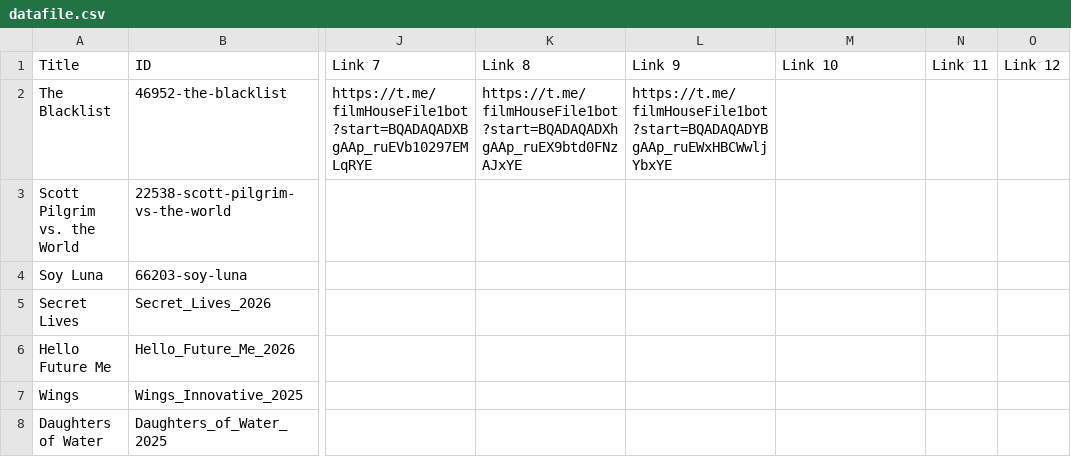
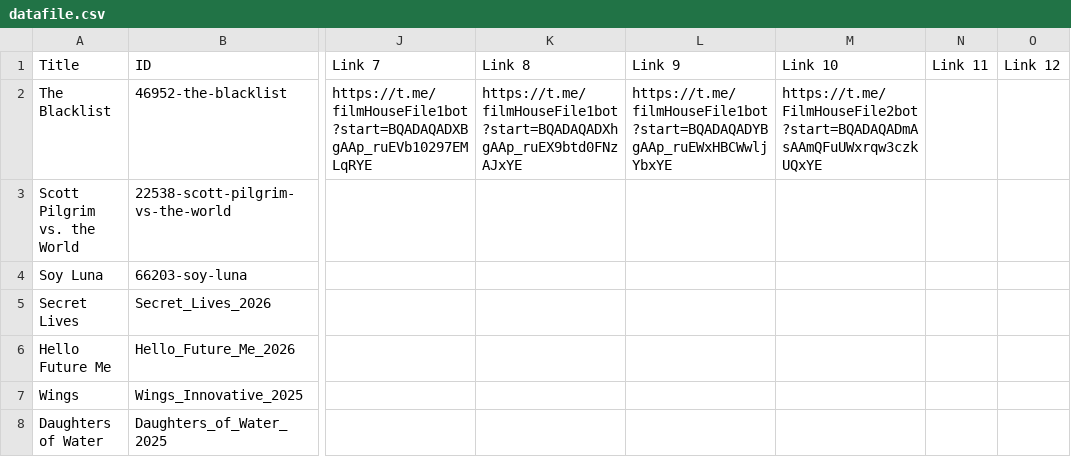
Before and after one commit to dans123456/filmhouse, a CSV file: MOVIE/Data/datafile.csv, drawn as a sheet; only a part is shown, gaps mark what is left out; the diff names each change by its address in the sheet, - before the commit and + after, or states it on an @@ line.

Commit message:
Update catalog (datafile.csv) from Film House Admin Panel

```diff
--- a/MOVIE/Data/datafile.csv
+++ b/MOVIE/Data/datafile.csv
-M2: (empty)
+M2: https://t.me/FilmHouseFile2bot?start=BQADAQADmAsAAmQFuUWxrqw3czkUQxYE
```
